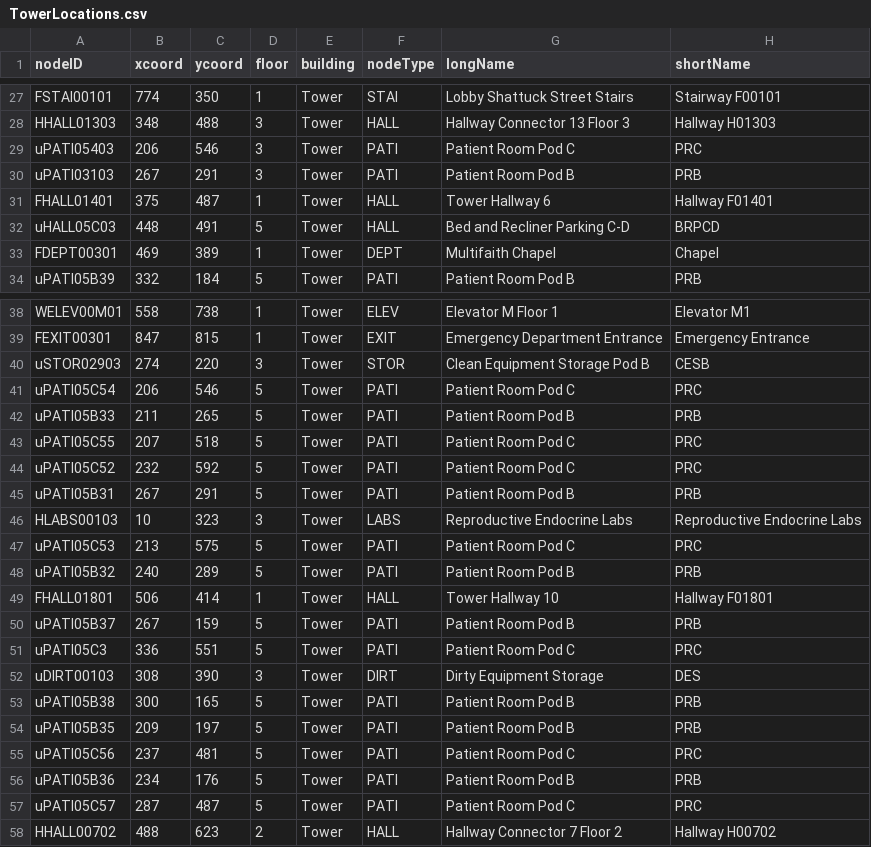
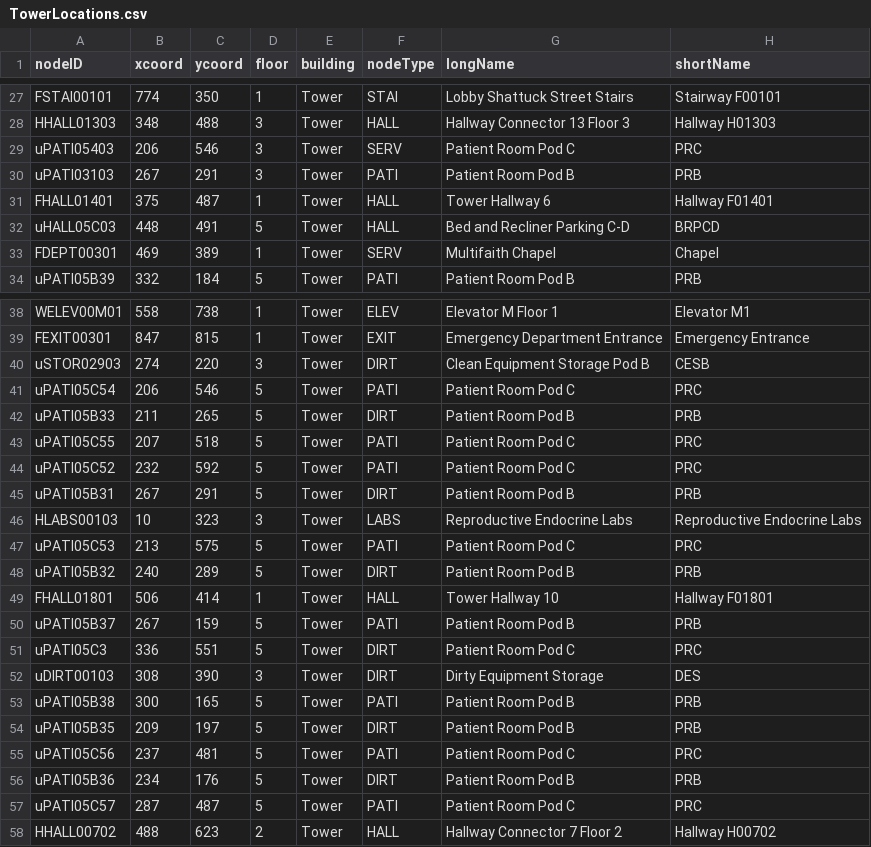
Before and after one commit to CS3733-D22-Team-U/CS3733-D22-Team-U-Final-Iteration, a CSV file: csvTables/TowerLocations.csv, drawn as a sheet; only a part is shown, gaps mark what is left out; the diff covers the shown part only.

```diff
--- a/csvTables/TowerLocations.csv
+++ b/csvTables/TowerLocations.csv
@@ -28,3 +28,3 @@ FSTAI00101,774,350,1,Tower,STAI,Lobby Shattuck Street Stairs,Stairway F00101
 HHALL01303,348,488,3,Tower,HALL,Hallway Connector 13 Floor 3,Hallway H01303
-uPATI05403,206,546,3,Tower,PATI,Patient Room Pod C,PRC
+uPATI05403,206,546,3,Tower,SERV,Patient Room Pod C,PRC
 uPATI03103,267,291,3,Tower,PATI,Patient Room Pod B,PRB
@@ -32,3 +32,3 @@ FHALL01401,375,487,1,Tower,HALL,Tower Hallway 6,Hallway F01401
 uHALL05C03,448,491,5,Tower,HALL,Bed and Recliner Parking C-D,BRPCD
-FDEPT00301,469,389,1,Tower,DEPT,Multifaith Chapel,Chapel
+FDEPT00301,469,389,1,Tower,SERV,Multifaith Chapel,Chapel
 uPATI05B39,332,184,5,Tower,PATI,Patient Room Pod B,PRB
@@ -39,19 +39,19 @@ WELEV00M01,558,738,1,Tower,ELEV,Elevator M Floor 1,Elevator M1
 FEXIT00301,847,815,1,Tower,EXIT,Emergency Department Entrance,Emergency Entrance
-uSTOR02903,274,220,3,Tower,STOR,Clean Equipment Storage Pod B,CESB
+uSTOR02903,274,220,3,Tower,DIRT,Clean Equipment Storage Pod B,CESB
 uPATI05C54,206,546,5,Tower,PATI,Patient Room Pod C,PRC
-uPATI05B33,211,265,5,Tower,PATI,Patient Room Pod B,PRB
+uPATI05B33,211,265,5,Tower,DIRT,Patient Room Pod B,PRB
 uPATI05C55,207,518,5,Tower,PATI,Patient Room Pod C,PRC
 uPATI05C52,232,592,5,Tower,PATI,Patient Room Pod C,PRC
-uPATI05B31,267,291,5,Tower,PATI,Patient Room Pod B,PRB
+uPATI05B31,267,291,5,Tower,DIRT,Patient Room Pod B,PRB
 HLABS00103,10,323,3,Tower,LABS,Reproductive Endocrine Labs,Reproductive Endocrine Labs
 uPATI05C53,213,575,5,Tower,PATI,Patient Room Pod C,PRC
-uPATI05B32,240,289,5,Tower,PATI,Patient Room Pod B,PRB
+uPATI05B32,240,289,5,Tower,DIRT,Patient Room Pod B,PRB
 FHALL01801,506,414,1,Tower,HALL,Tower Hallway 10,Hallway F01801
 uPATI05B37,267,159,5,Tower,PATI,Patient Room Pod B,PRB
-uPATI05C3,336,551,5,Tower,PATI,Patient Room Pod C,PRC
+uPATI05C3,336,551,5,Tower,DIRT,Patient Room Pod C,PRC
 uDIRT00103,308,390,3,Tower,DIRT ,Dirty Equipment Storage,DES
 uPATI05B38,300,165,5,Tower,PATI,Patient Room Pod B,PRB
-uPATI05B35,209,197,5,Tower,PATI,Patient Room Pod B,PRB
+uPATI05B35,209,197,5,Tower,DIRT,Patient Room Pod B,PRB
 uPATI05C56,237,481,5,Tower,PATI,Patient Room Pod C,PRC
-uPATI05B36,234,176,5,Tower,PATI,Patient Room Pod B,PRB
+uPATI05B36,234,176,5,Tower,DIRT,Patient Room Pod B,PRB
 uPATI05C57,287,487,5,Tower,PATI,Patient Room Pod C,PRC
```
Also changed, not shown: 31 edited cells elsewhere in this file, 2 other files.
